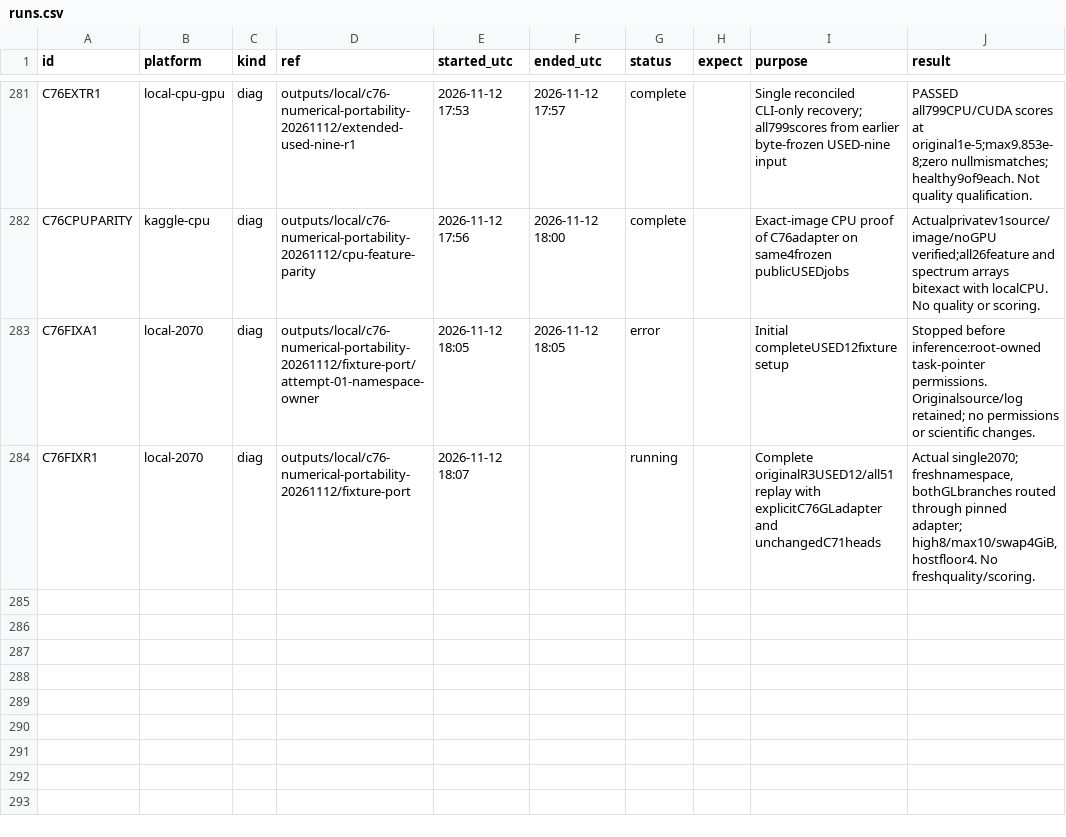
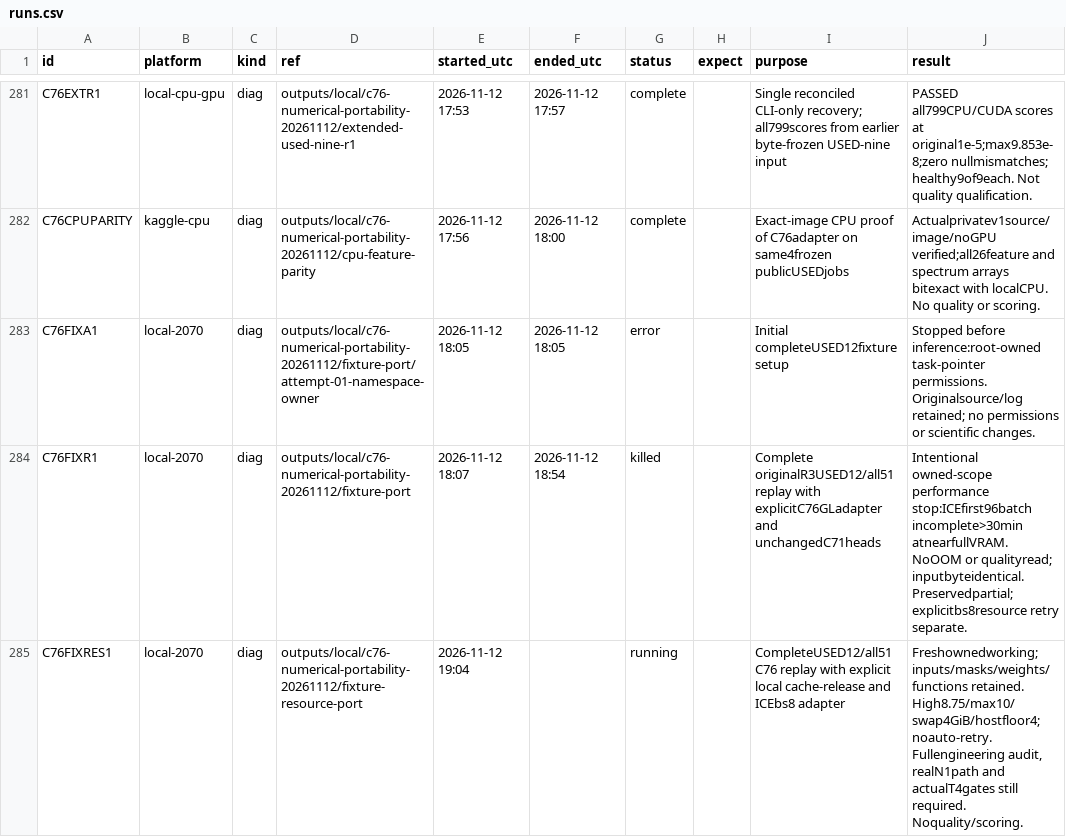
Before and after one commit to goldbar123467/Enveda-CASMI-2026---Molecule-ID-From-Mass-Spectra, a CSV file: runs.csv, drawn as a sheet; only a part is shown, gaps mark what is left out.

Commit message:
Bound local ICE batches after measured VRAM overcommit

```diff
--- a/runs.csv
+++ b/runs.csv
@@ -283,2 +283,3 @@ C76CPUPARITY,kaggle-cpu,diag,outputs/local/c76-numerical-portability-20261112/cp
 C76FIXA1,local-2070,diag,outputs/local/c76-numerical-portability-20261112/fixture-port/attempt-01-namespace-owner,2026-11-12 18:05,2026-11-12 18:05,error,,Initial completeUSED12fixture setup,Stopped before inference:root-owned task-pointer permissions. Originalsource/log retained; no permissions or scientific changes.
-C76FIXR1,local-2070,diag,outputs/local/c76-numerical-portability-20261112/fixture-port,2026-11-12 18:07,,running,,Complete originalR3USED12/all51 replay with explicitC76GLadapter and unchangedC71heads,"Actual single2070; freshnamespace, bothGLbranches routed through pinned adapter; high8/max10/swap4GiB,hostfloor4. No freshquality/scoring."
+C76FIXR1,local-2070,diag,outputs/local/c76-numerical-portability-20261112/fixture-port,2026-11-12 18:07,2026-11-12 18:54,killed,,Complete originalR3USED12/all51 replay with explicitC76GLadapter and unchangedC71heads,Intentional owned-scope performance stop:ICEfirst96batch incomplete>30min atnearfullVRAM. NoOOM or qualityread; inputbyteidentical. Preservedpartial; explicitbs8resource retry separate.
+C76FIXRES1,local-2070,diag,outputs/local/c76-numerical-portability-20261112/fixture-resource-port,2026-11-12 19:04,,running,,CompleteUSED12/all51 C76 replay with explicit local cache-release and ICEbs8 adapter,"Freshownedworking; inputs/masks/weights/functions retained. High8.75/max10/swap4GiB/hostfloor4; noauto-retry. Fullengineering audit, realN1path and actualT4gates still required. Noquality/scoring."
```
Also changed, not shown: 20 other files.
